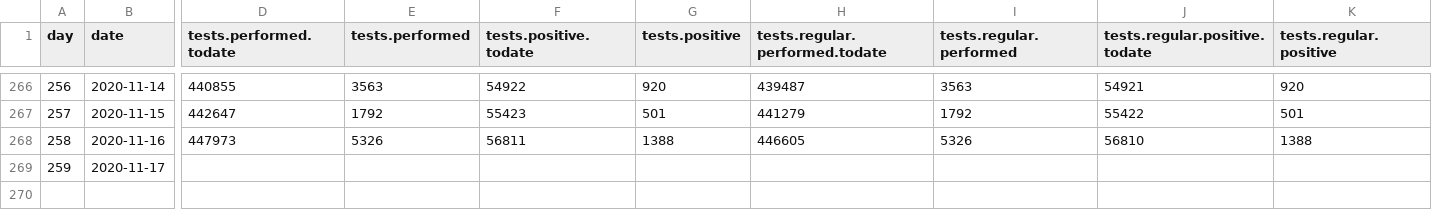
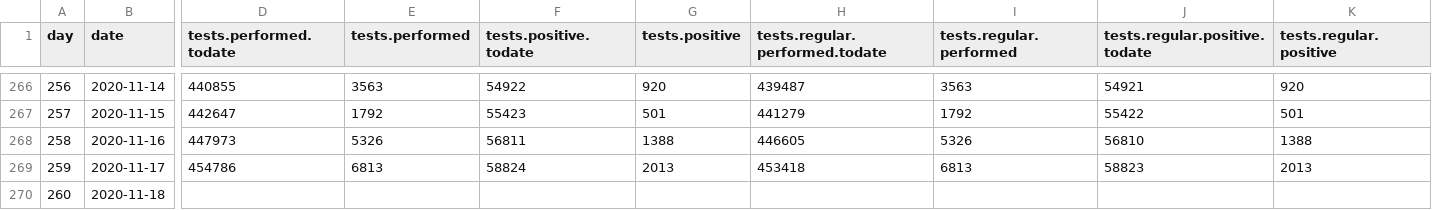
Before and after one commit to sledilnik/data, a CSV file: csv/stats.csv, drawn as a sheet; only a part is shown, gaps mark what is left out; rows hold the shown columns only; the diff covers the shown part only; the diff names each change by its address in the sheet, - before the commit and + after, or states it on an @@ line.

```diff
--- a/csv/stats.csv
+++ b/csv/stats.csv
-D269 (tests.performed.todate): (empty)
+D269 (tests.performed.todate): 454786
-E269 (tests.performed): (empty)
+E269 (tests.performed): 6813
-F269 (tests.positive.todate): (empty)
+F269 (tests.positive.todate): 58824
-G269 (tests.positive): (empty)
+G269 (tests.positive): 2013
-H269 (tests.regular.performed.todate): (empty)
+H269 (tests.regular.performed.todate): 453418
-I269 (tests.regular.performed): (empty)
+I269 (tests.regular.performed): 6813
-J269 (tests.regular.positive.todate): (empty)
+J269 (tests.regular.positive.todate): 58823
-K269 (tests.regular.positive): (empty)
+K269 (tests.regular.positive): 2013
+row 270: 260 | 2020-11-18
```
Also changed, not shown: 5 edited cells elsewhere in this file, csv/hospitals.csv, csv/patients.csv, 3 other files.
